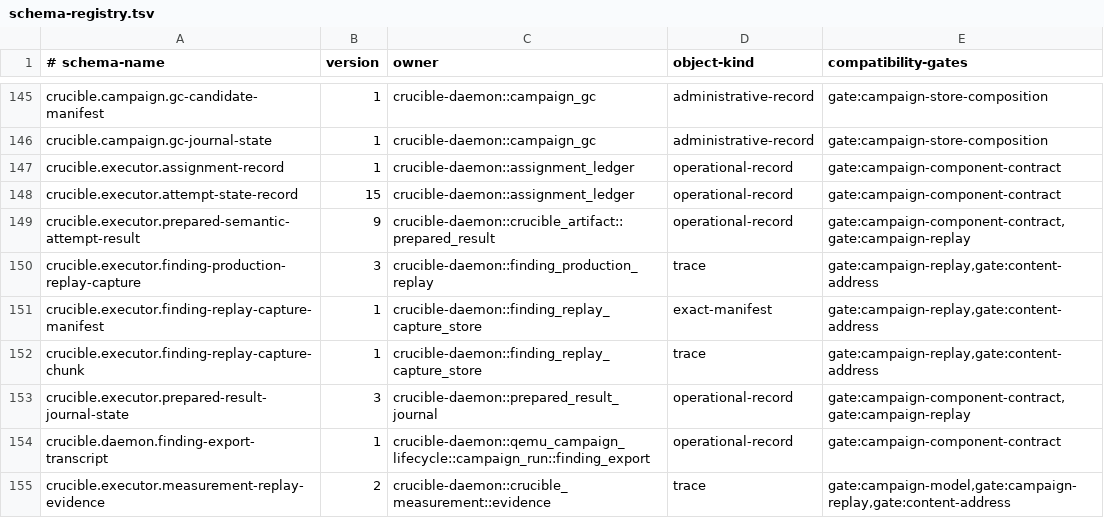
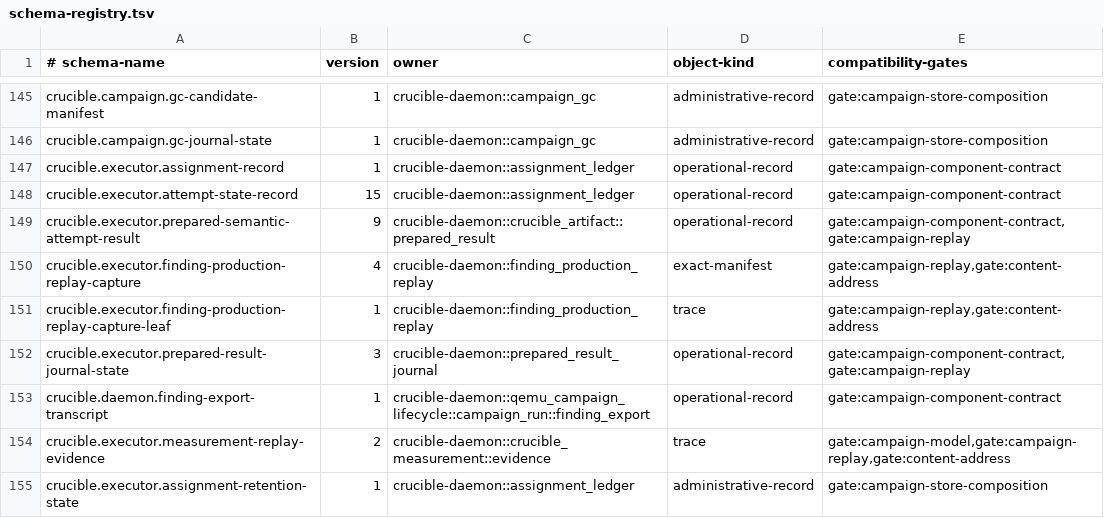
Before and after one commit to andyl-technologies/aos, a TSV file: docs/rfcs/0020-crucible-campaigns/schema-registry.tsv, drawn as a sheet; only a part is shown, gaps mark what is left out; the shorter side is filled out with more unchanged rows.

Commit message:
crucible: reference replay side logs from finding captures
A finding production replay capture is now a version 4 exact manifest
whose children are trace leaves: the model reproduction, the campaign
replay closure, each guest asset and lifecycle object, an optional
resolved-effect trace, and every execution side's attempt-log segments
in manifest order. Version 3 inline captures and their chunk manifests
are rejected; there is no compatibility reader.

A captured side keeps its recording's sealed segments by reference.
Only the replay prefix before a resumed recording and the closing tail
with its terminal entry are sealed as new segments, so capture no longer
copies a side log into memory. Side selection streams both logs to the
first causal mismatch through the new first_event_log_causal_mismatch,
and the CLI exact-bundle check and midpoint report stream the retained
log instead of materializing it.

The capture store shares equal leaves across the four roles and charges
each distinct leaf once against one of two per-finding allowances:
side-log segments against a new 16 GiB run-length allowance and every
other leaf, with the manifests, against the existing static allowance.
A role over either allowance is recorded as incomplete. This removes
the per-side event-count and event-byte caps and the encoded-capture
byte cap. The lifecycle-object count cap stays: it is bounded by the
scenario's declared lifecycle objects, not by run length.

The capture evidence identity moves to exact-manifest version 4, which
changes the capture IDs in the candidate-bundle fixtures.

Signed-off-by: Dylan Plecki <dylan@andyl.com>

```diff
--- a/docs/rfcs/0020-crucible-campaigns/schema-registry.tsv
+++ b/docs/rfcs/0020-crucible-campaigns/schema-registry.tsv
@@ -149,5 +149,4 @@ crucible.executor.attempt-state-record	15	crucible-daemon::assignment_ledger	ope
 crucible.executor.prepared-semantic-attempt-result	9	crucible-daemon::crucible_artifact::prepared_result	operational-record	gate:campaign-component-contract,gate:campaign-replay
-crucible.executor.finding-production-replay-capture	3	crucible-daemon::finding_production_replay	trace	gate:campaign-replay,gate:content-address
-crucible.executor.finding-replay-capture-manifest	1	crucible-daemon::finding_replay_capture_store	exact-manifest	gate:campaign-replay,gate:content-address
-crucible.executor.finding-replay-capture-chunk	1	crucible-daemon::finding_replay_capture_store	trace	gate:campaign-replay,gate:content-address
+crucible.executor.finding-production-replay-capture	4	crucible-daemon::finding_production_replay	exact-manifest	gate:campaign-replay,gate:content-address
+crucible.executor.finding-production-replay-capture-leaf	1	crucible-daemon::finding_production_replay	trace	gate:campaign-replay,gate:content-address
 crucible.executor.prepared-result-journal-state	3	crucible-daemon::prepared_result_journal	operational-record	gate:campaign-component-contract,gate:campaign-replay
```
Also changed, not shown: 36 other files.
